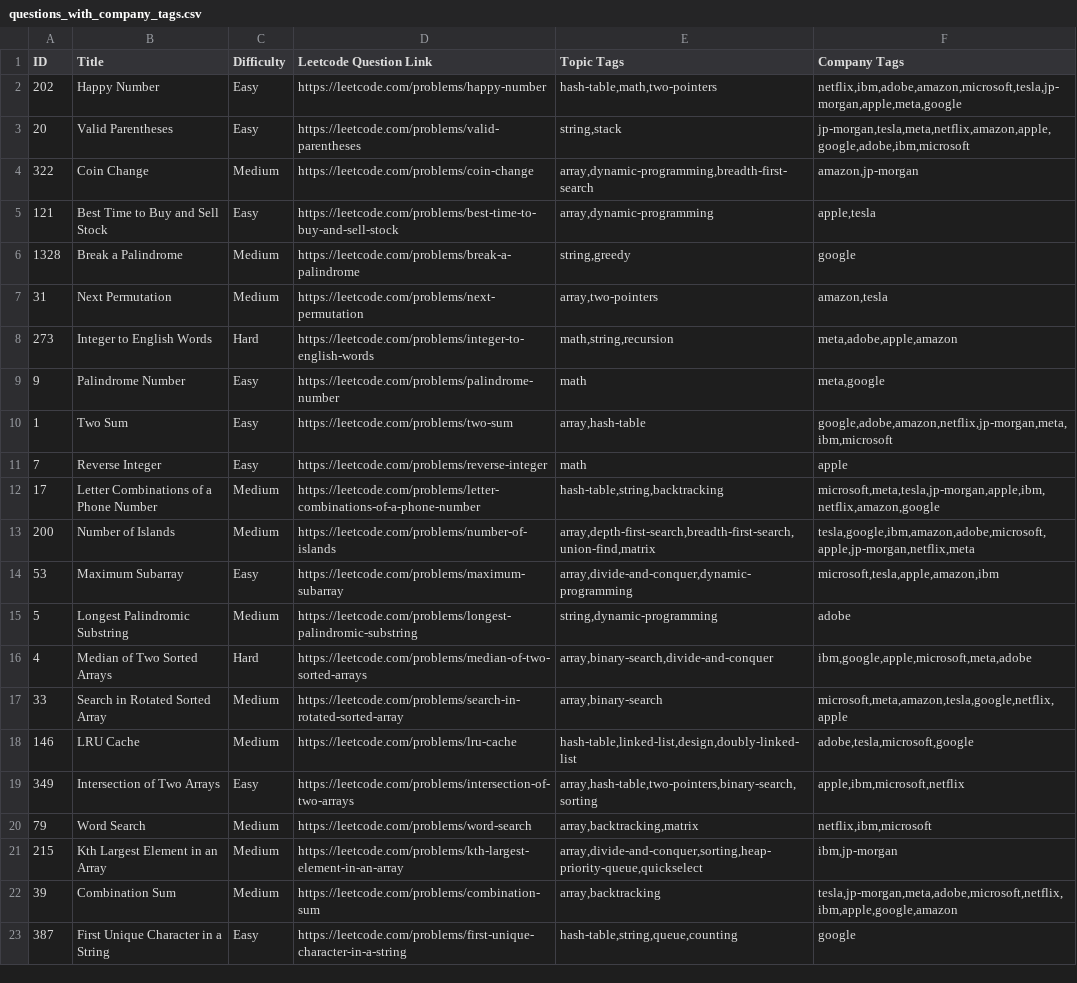
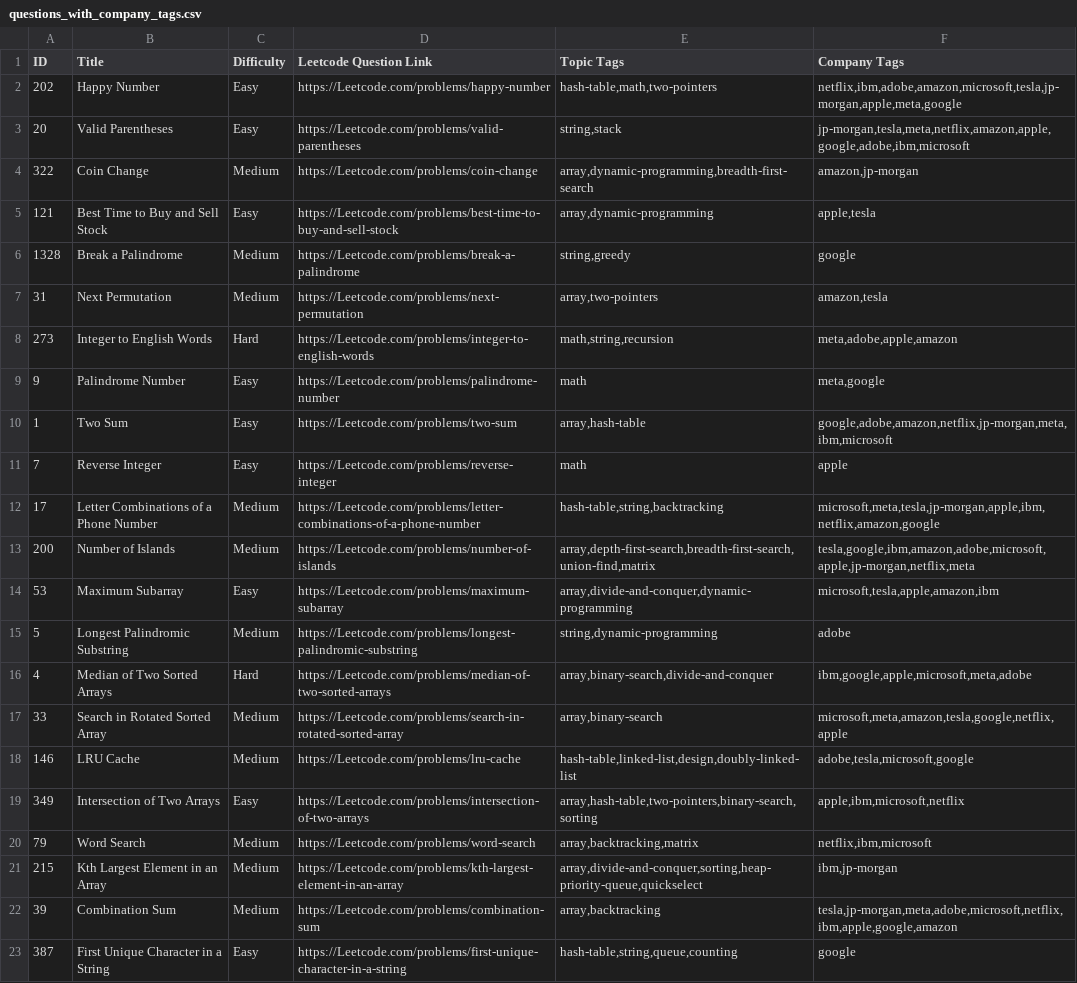
Before and after one commit to Pravin-Jalodiya/CODESAGE, a CSV file: csv/questions_with_company_tags.csv, drawn as a sheet; the diff names each change by its address in the sheet, - before the commit and + after, or states it on an @@ line.

```diff
--- a/csv/questions_with_company_tags.csv
+++ b/csv/questions_with_company_tags.csv
-D2 (Leetcode Question Link): https://leetcode.com/problems/happy-number
+D2 (Leetcode Question Link): https://Leetcode.com/problems/happy-number
-D3 (Leetcode Question Link): https://leetcode.com/problems/valid-parentheses
+D3 (Leetcode Question Link): https://Leetcode.com/problems/valid-parentheses
-D4 (Leetcode Question Link): https://leetcode.com/problems/coin-change
+D4 (Leetcode Question Link): https://Leetcode.com/problems/coin-change
-D5 (Leetcode Question Link): https://leetcode.com/problems/best-time-to-buy-and-sell-stock
+D5 (Leetcode Question Link): https://Leetcode.com/problems/best-time-to-buy-and-sell-stock
-D6 (Leetcode Question Link): https://leetcode.com/problems/break-a-palindrome
+D6 (Leetcode Question Link): https://Leetcode.com/problems/break-a-palindrome
-D7 (Leetcode Question Link): https://leetcode.com/problems/next-permutation
+D7 (Leetcode Question Link): https://Leetcode.com/problems/next-permutation
-D8 (Leetcode Question Link): https://leetcode.com/problems/integer-to-english-words
+D8 (Leetcode Question Link): https://Leetcode.com/problems/integer-to-english-words
-D9 (Leetcode Question Link): https://leetcode.com/problems/palindrome-number
+D9 (Leetcode Question Link): https://Leetcode.com/problems/palindrome-number
-D10 (Leetcode Question Link): https://leetcode.com/problems/two-sum
+D10 (Leetcode Question Link): https://Leetcode.com/problems/two-sum
-D11 (Leetcode Question Link): https://leetcode.com/problems/reverse-integer
+D11 (Leetcode Question Link): https://Leetcode.com/problems/reverse-integer
-D12 (Leetcode Question Link): https://leetcode.com/problems/letter-combinations-of-a-phone-number
+D12 (Leetcode Question Link): https://Leetcode.com/problems/letter-combinations-of-a-phone-number
-D13 (Leetcode Question Link): https://leetcode.com/problems/number-of-islands
+D13 (Leetcode Question Link): https://Leetcode.com/problems/number-of-islands
-D14 (Leetcode Question Link): https://leetcode.com/problems/maximum-subarray
+D14 (Leetcode Question Link): https://Leetcode.com/problems/maximum-subarray
-D15 (Leetcode Question Link): https://leetcode.com/problems/longest-palindromic-substring
+D15 (Leetcode Question Link): https://Leetcode.com/problems/longest-palindromic-substring
-D16 (Leetcode Question Link): https://leetcode.com/problems/median-of-two-sorted-arrays
+D16 (Leetcode Question Link): https://Leetcode.com/problems/median-of-two-sorted-arrays
-D17 (Leetcode Question Link): https://leetcode.com/problems/search-in-rotated-sorted-array
+D17 (Leetcode Question Link): https://Leetcode.com/problems/search-in-rotated-sorted-array
-D18 (Leetcode Question Link): https://leetcode.com/problems/lru-cache
+D18 (Leetcode Question Link): https://Leetcode.com/problems/lru-cache
-D19 (Leetcode Question Link): https://leetcode.com/problems/intersection-of-two-arrays
+D19 (Leetcode Question Link): https://Leetcode.com/problems/intersection-of-two-arrays
-D20 (Leetcode Question Link): https://leetcode.com/problems/word-search
+D20 (Leetcode Question Link): https://Leetcode.com/problems/word-search
-D21 (Leetcode Question Link): https://leetcode.com/problems/kth-largest-element-in-an-array
+D21 (Leetcode Question Link): https://Leetcode.com/problems/kth-largest-element-in-an-array
-D22 (Leetcode Question Link): https://leetcode.com/problems/combination-sum
+D22 (Leetcode Question Link): https://Leetcode.com/problems/combination-sum
-D23 (Leetcode Question Link): https://leetcode.com/problems/first-unique-character-in-a-string
+D23 (Leetcode Question Link): https://Leetcode.com/problems/first-unique-character-in-a-string
```
Also changed, not shown: 23 other files.
